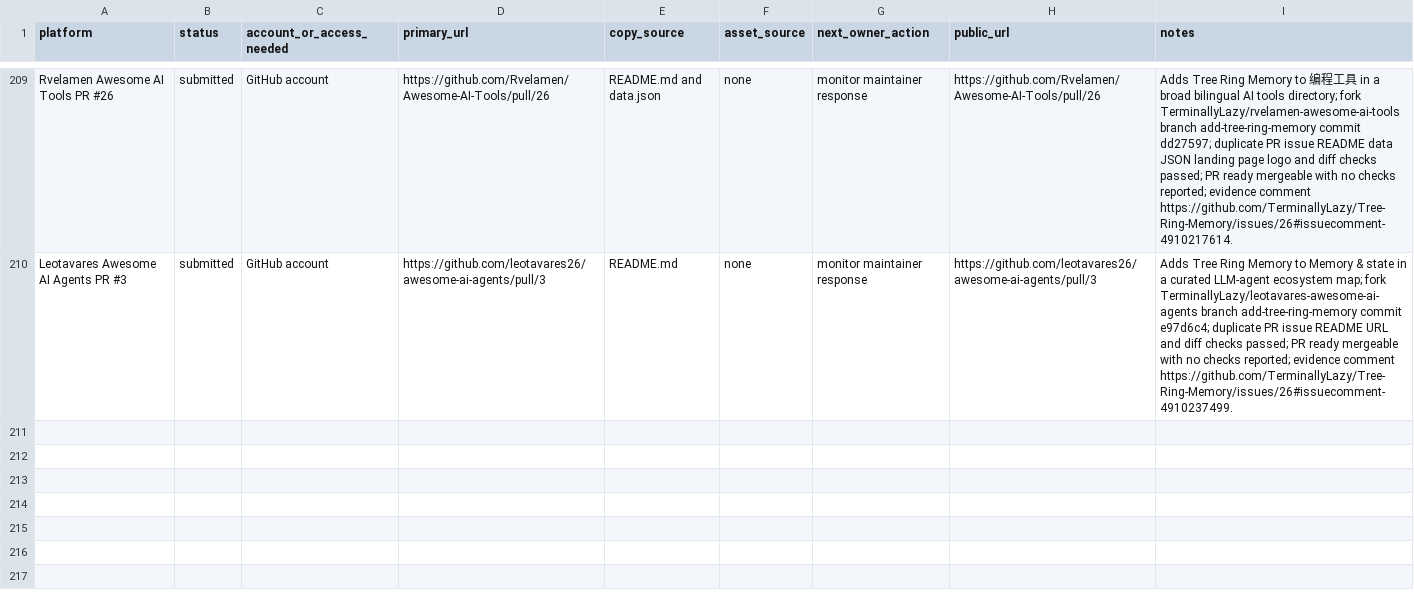
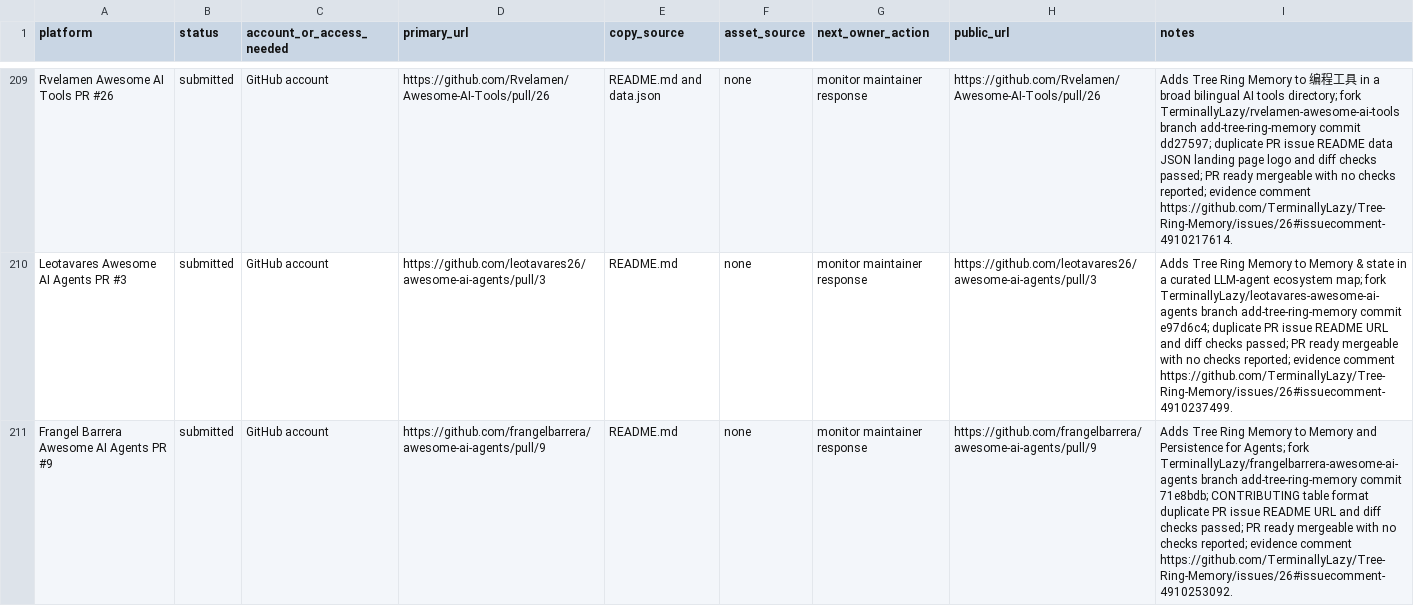
Before and after one commit to TerminallyLazy/Tree-Ring-Memory, a CSV file: marketing/submission-ledger.csv, drawn as a sheet; only a part is shown, gaps mark what is left out; the diff names each change by its address in the sheet, - before the commit and + after, or states it on an @@ line.

Commit message:
Track Frangel Barrera AI agents outreach

```diff
--- a/marketing/submission-ledger.csv
+++ b/marketing/submission-ledger.csv
+row 211: Frangel Barrera Awesome AI Agents PR #9 | submitted | GitHub account | https://github.com/frangelbarrera/awesome-ai-agents/pull/9 | README.md | none | monitor maintainer response | https://github.com/frangelbarrera/awesome-ai-agents/pull/9 | Adds Tree Ring Memory to Memory and Persistence for Agents; fork TerminallyLazy/frangelbarrera-awesome-ai-agents branch add-tree-ring-memory commit 71e8bdb; CONTRIBUTING table format duplicate PR issue README URL and diff checks passed; PR ready mergeable with no checks reported; evidence comment https://github.com/TerminallyLazy/Tree-Ring-Memory/issues/26#issuecomment-4910253092.
```
Also changed, not shown: marketing/outreach-crm.csv, 3 other files.
